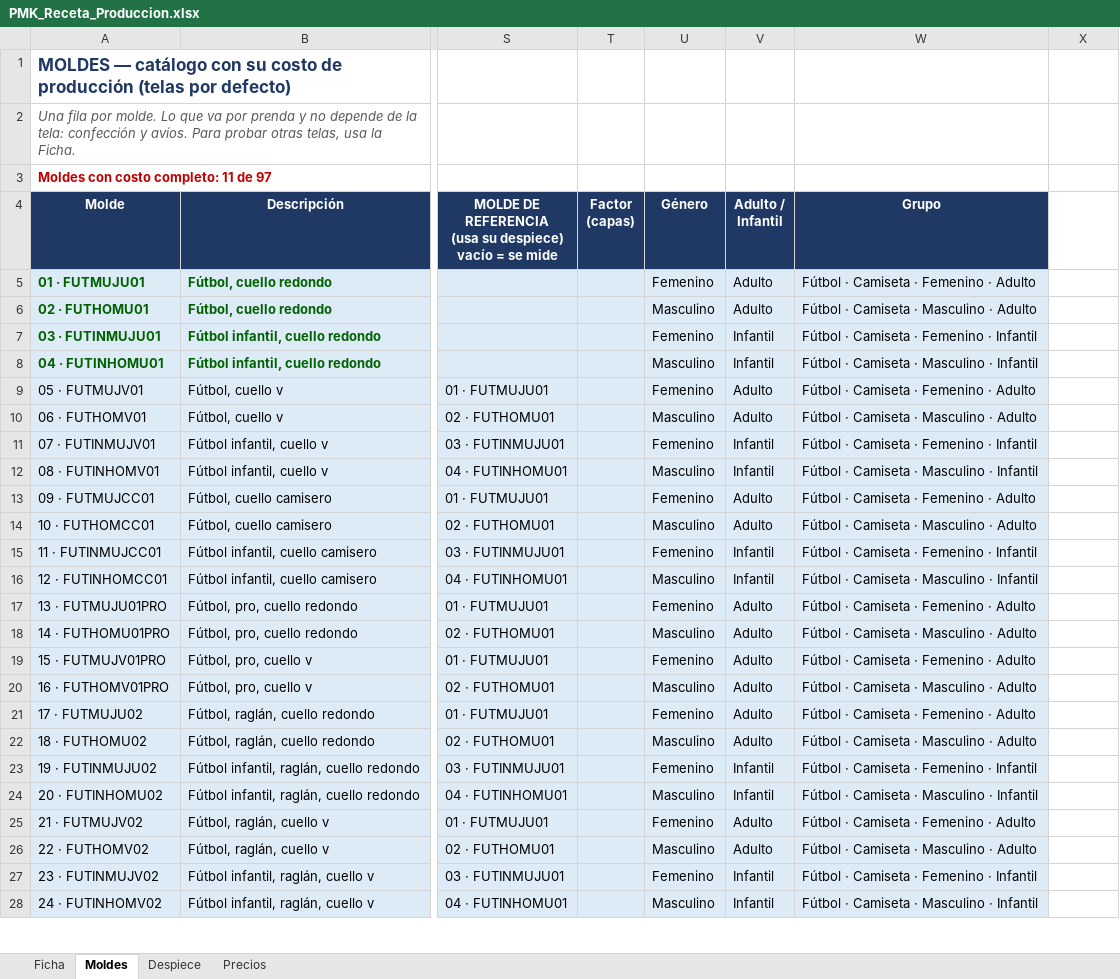
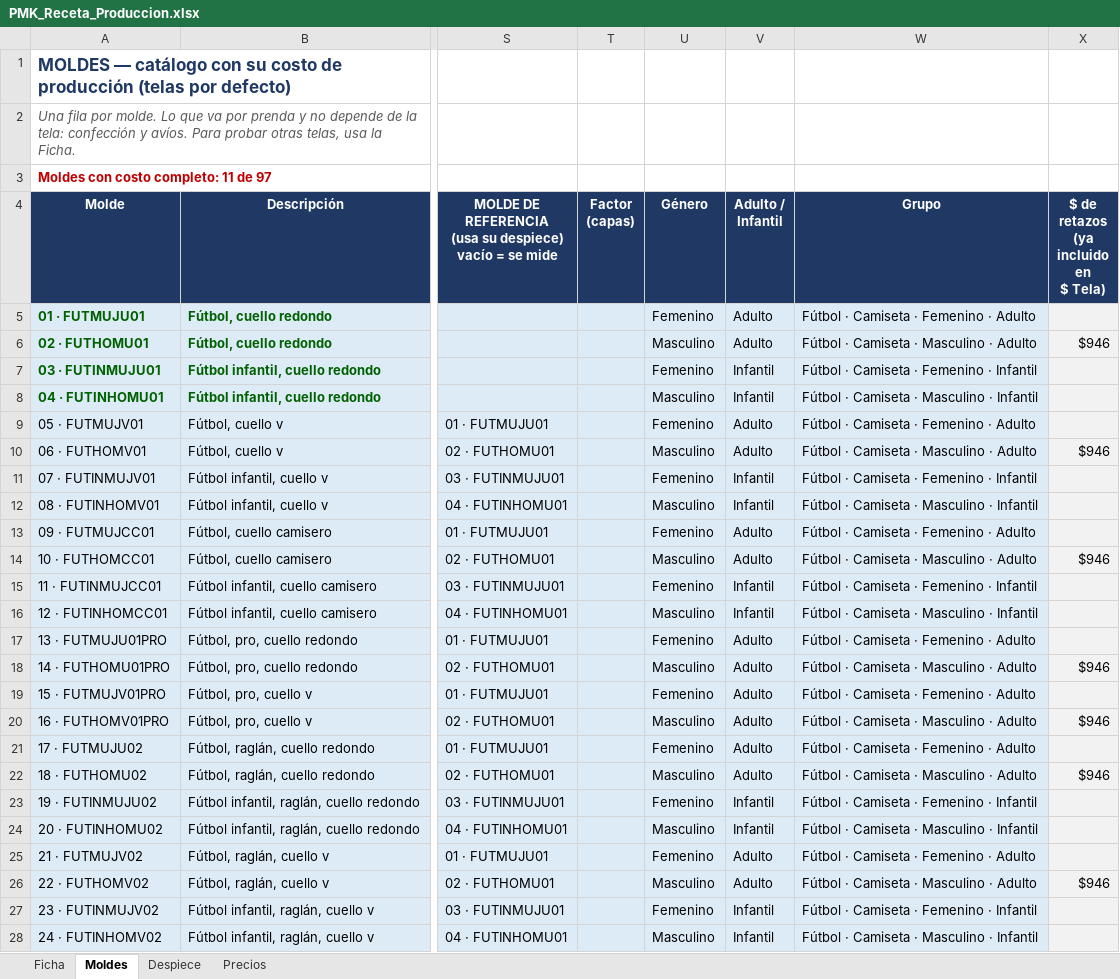
Before and after one commit to seanduarteu-cyber/PRODUCCION-PLAYMAKER, an Excel workbook: PMK_Receta_Produccion.xlsx, sheet Moldes, drawn as a sheet; only a part is shown, gaps mark what is left out; values as stored, in another font and other column widths than the file's, no borders; charts and pictures not drawn; ↵ is a line break in a cell; the diff covers the shown part only; the diff names each change by its address in the sheet, - before the commit and + after, or states it on an @@ line.

```diff
--- a/PMK_Receta_Produccion.xlsx (sheet Moldes)
+++ b/PMK_Receta_Produccion.xlsx (sheet Moldes)
-X4: (empty)
+X4: $ de retazos ↵ (ya incluido en ↵ $ Tela)
-X4 fill: none
+X4 fill: #1F3864
-X5:X28 fill: none
+X5:X28 fill: #F2F2F2
-X6: (empty)
+X6: $946
-X10: (empty)
+X10: $946
-X14: (empty)
+X14: $946
-X18: (empty)
+X18: $946
-X20: (empty)
+X20: $946
-X22: (empty)
+X22: $946
-X26: (empty)
+X26: $946
```
Also changed, not shown: 4 edited cells and cell formats elsewhere in this sheet, sheet Despiece, sheet Ficha, formulas that keep their value, 3 other files.
